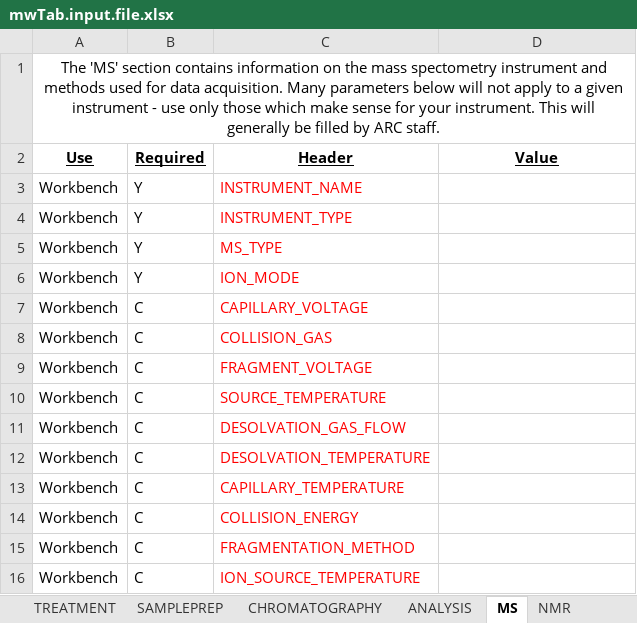
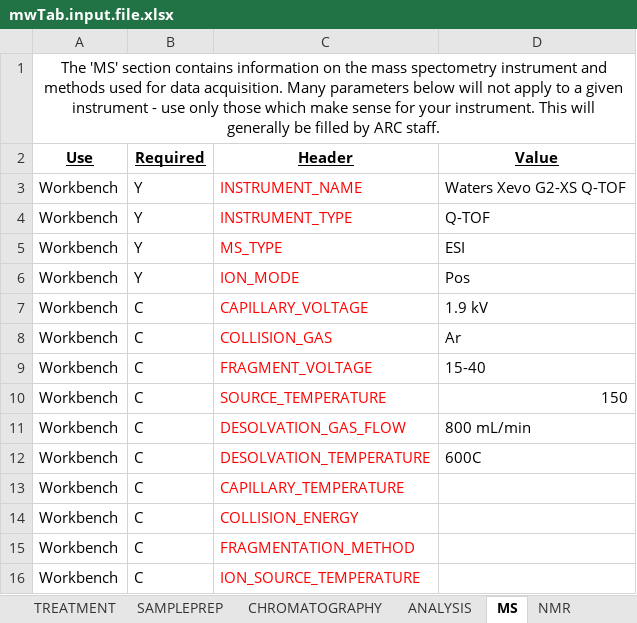
Before and after one commit to cbroeckl/csu.pmf.tools, an Excel workbook: inst/params/mwTab.input.file.xlsx, sheet MS, drawn as a sheet; only a part is shown; values as stored, in another font and other column widths than the file's, no borders; the diff names each change by its address in the sheet, - before the commit and + after, or states it on an @@ line.

```diff
--- a/inst/params/mwTab.input.file.xlsx (sheet MS)
+++ b/inst/params/mwTab.input.file.xlsx (sheet MS)
-D3 (Value): (empty)
+D3 (Value): Waters Xevo G2-XS Q-TOF
-D4 (Value): (empty)
+D4 (Value): Q-TOF
-D5 (Value): (empty)
+D5 (Value): ESI
-D6 (Value): (empty)
+D6 (Value): Pos
-D7 (Value): (empty)
+D7 (Value): 1.9 kV
-D8 (Value): (empty)
+D8 (Value): Ar
-D9 (Value): (empty)
+D9 (Value): 15-40
-D10 (Value): (empty)
+D10 (Value): 150
-D11 (Value): (empty)
+D11 (Value): 800 mL/min
-D12 (Value): (empty)
+D12 (Value): 600C
```
Also changed, not shown: sheet TREATMENT, sheet CHROMATOGRAPHY, sheet STUDY, sheet ANALYSIS, sheet SUBJECT, sheet COLLECTION, 1 more sheet, other sheet tabs, 3 other files.
